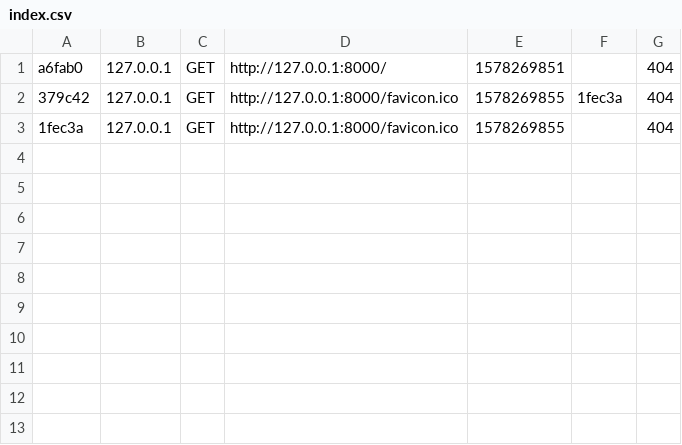
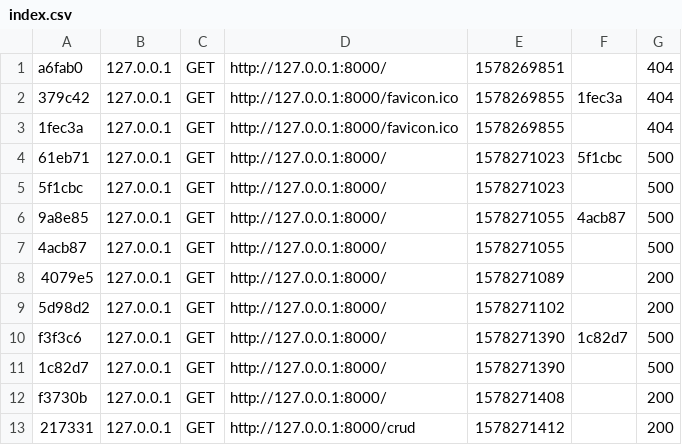
Before and after one commit to IssamLammri/ASSILFOOD, a CSV file: ASSILFOOD/var/cache/dev/profiler/index.csv, drawn as a sheet; the diff names each change by its address in the sheet, - before the commit and + after, or states it on an @@ line.

```diff
--- a/ASSILFOOD/var/cache/dev/profiler/index.csv
+++ b/ASSILFOOD/var/cache/dev/profiler/index.csv
+row 4: 61eb71 | 127.0.0.1 | GET | http://127.0.0.1:8000/ | 1578271023 | 5f1cbc | 500
+row 5: 5f1cbc | 127.0.0.1 | GET | http://127.0.0.1:8000/ | 1578271023 |  | 500
+row 6: 9a8e85 | 127.0.0.1 | GET | http://127.0.0.1:8000/ | 1578271055 | 4acb87 | 500
+row 7: 4acb87 | 127.0.0.1 | GET | http://127.0.0.1:8000/ | 1578271055 |  | 500
+row 8: 4079e5 | 127.0.0.1 | GET | http://127.0.0.1:8000/ | 1578271089 |  | 200
+row 9: 5d98d2 | 127.0.0.1 | GET | http://127.0.0.1:8000/ | 1578271102 |  | 200
+row 10: f3f3c6 | 127.0.0.1 | GET | http://127.0.0.1:8000/ | 1578271390 | 1c82d7 | 500
+row 11: 1c82d7 | 127.0.0.1 | GET | http://127.0.0.1:8000/ | 1578271390 |  | 500
+row 12: f3730b | 127.0.0.1 | GET | http://127.0.0.1:8000/ | 1578271408 |  | 200
+row 13: 217331 | 127.0.0.1 | GET | http://127.0.0.1:8000/crud | 1578271412 |  | 200
```
Also changed, not shown: 42 other files.
